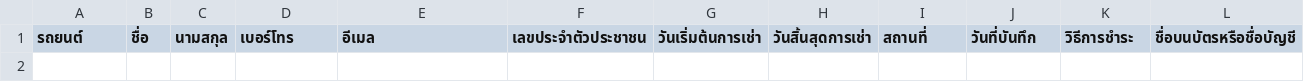
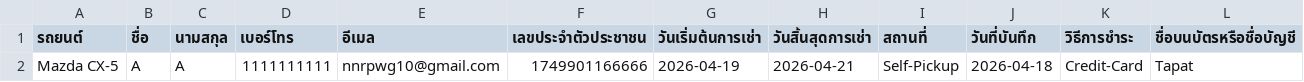
Before and after one commit to Txpxt-xuto/Project-idea, a CSV file: NEW-Website/CUSTOMER.csv, drawn as a sheet; only a part is shown; rows hold the shown columns only; the diff names each change by its address in the sheet, - before the commit and + after, or states it on an @@ line.

Commit message:
Update CUSTOMER.csv

```diff
--- a/NEW-Website/CUSTOMER.csv
+++ b/NEW-Website/CUSTOMER.csv
+row 2: Mazda CX-5 | A | A | 1111111111 | nnrpwg10@gmail.com | 1749901166666 | 2026-04-19 | 2026-04-21 | Self-Pickup | 2026-04-18 | Credit-Card | Tapat
```
